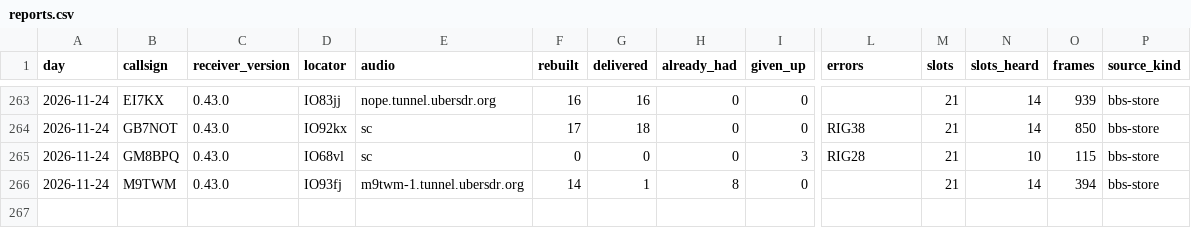
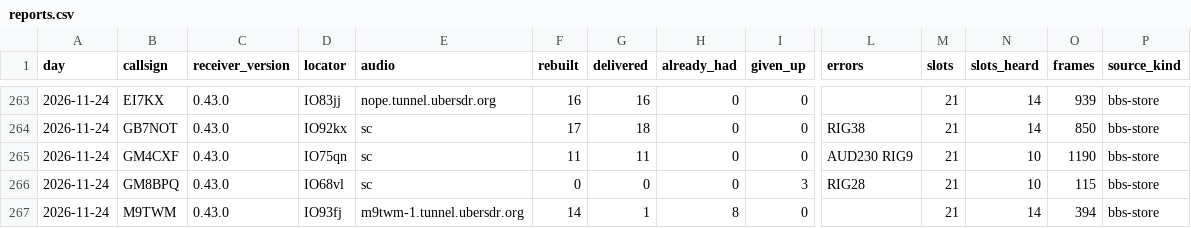
Before and after one commit to packet-net/pdn-mailcast, a CSV file: reports/data/reports.csv, drawn as a sheet; only a part is shown, gaps mark what is left out; rows hold the shown columns only; the diff names each change by its address in the sheet, - before the commit and + after, or states it on an @@ line.

```diff
--- a/reports/data/reports.csv
+++ b/reports/data/reports.csv
+row 265: 2026-11-24 | GM4CXF | 0.43.0 | IO75qn | sc | 11 | 11 | 0 | 0 | AUD230 RIG9 | 21 | 10 | 1190 | bbs-store
```
Also changed, not shown: reports/data/slots.csv, reports/data/stations.csv.
